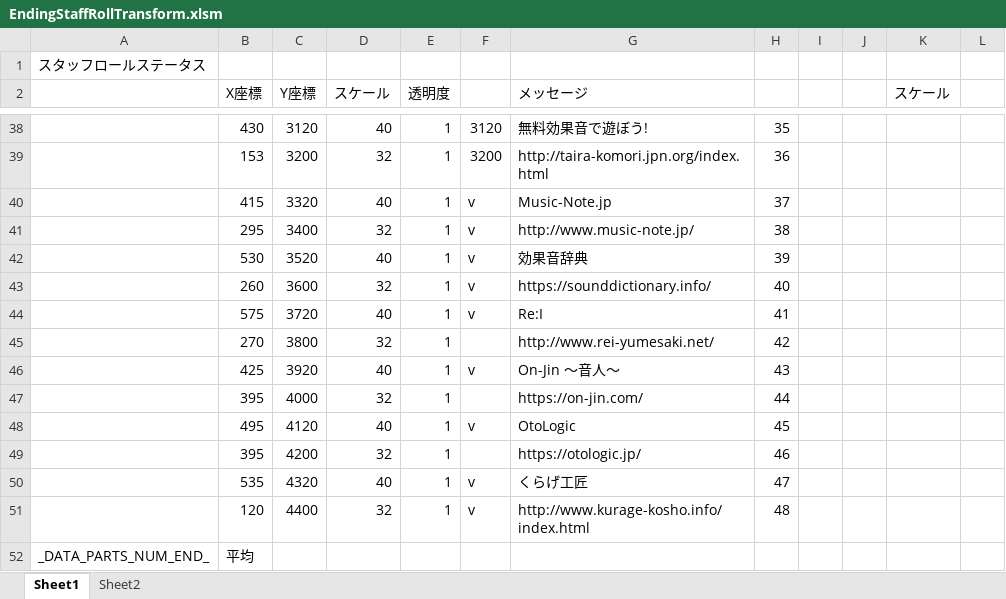
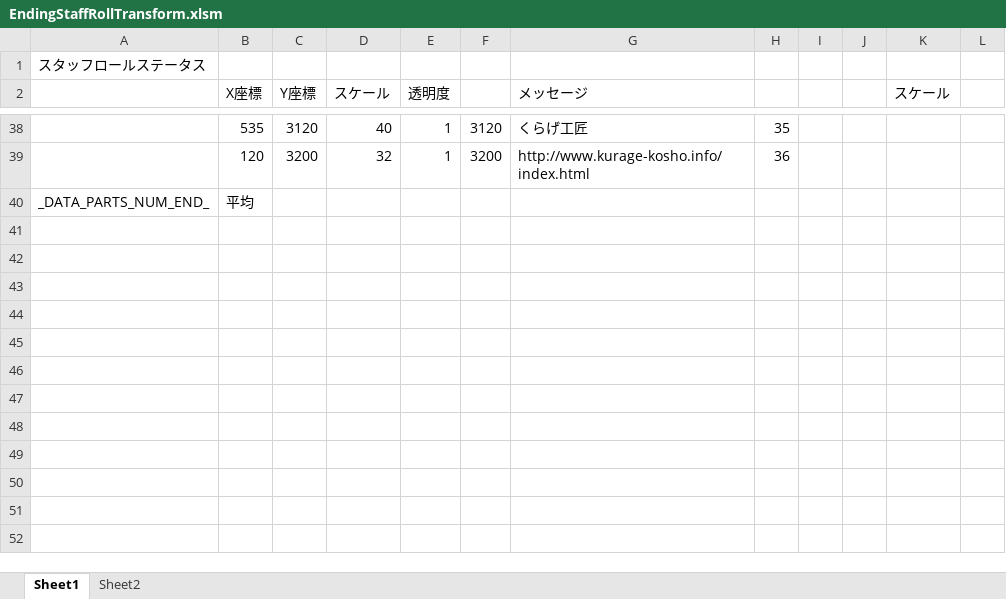
Before and after one commit to Tone2387/ShiningRoadProject, an Excel workbook: ShiningRoadProject/Data/FileData/Tahara/EndingStaffRollTransform.xlsm, sheet Sheet1, drawn as a sheet; only a part is shown, gaps mark what is left out; values as stored, in another font and other column widths than the file's, no cell formats; charts and pictures and table styles not drawn; the diff covers the shown part only; the diff names each change by its address in the sheet, - before the commit and + after, or states it on an @@ line.

```diff
--- a/ShiningRoadProject/Data/FileData/Tahara/EndingStaffRollTransform.xlsm (sheet Sheet1)
+++ b/ShiningRoadProject/Data/FileData/Tahara/EndingStaffRollTransform.xlsm (sheet Sheet1)
-B38 (X座標): 430
+B38 (X座標): 535
-G38 (メッセージ): 無料効果音で遊ぼう!
+G38 (メッセージ): くらげ工匠
-B39 (X座標): 153
+B39 (X座標): 120
-G39 (メッセージ): http://taira-komori.jpn.org/index.html
+G39 (メッセージ): http://www.kurage-kosho.info/index.html
-row 40:  | 415 | 3320 | 40 | 1 | v | Music-Note.jp | 37
-row 41:  | 295 | 3400 | 32 | 1 | v | http://www.music-note.jp/ | 38
-row 42:  | 530 | 3520 | 40 | 1 | v | 効果音辞典 | 39
-row 43:  | 260 | 3600 | 32 | 1 | v | https://sounddictionary.info/ | 40
-row 44:  | 575 | 3720 | 40 | 1 | v | Re:I | 41
-row 45:  | 270 | 3800 | 32 | 1 |  | http://www.rei-yumesaki.net/ | 42
-row 46:  | 425 | 3920 | 40 | 1 | v | On-Jin ～音人～ | 43
-row 47:  | 395 | 4000 | 32 | 1 |  | https://on-jin.com/ | 44
-row 48:  | 495 | 4120 | 40 | 1 | v | OtoLogic | 45
-row 49:  | 395 | 4200 | 32 | 1 |  | https://otologic.jp/ | 46
-row 50:  | 535 | 4320 | 40 | 1 | v | くらげ工匠 | 47
-row 51:  | 120 | 4400 | 32 | 1 | v | http://www.kurage-kosho.info/index.html | 48
```
Also changed, not shown: 32 edited cells elsewhere in this sheet, cell formats, charts or pictures, ShiningRoadProject/Data/Font/Text/TextEnding.xlsm, 2 other files.
